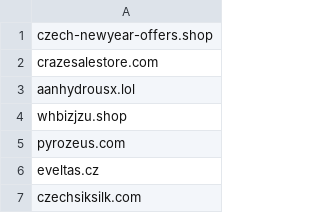
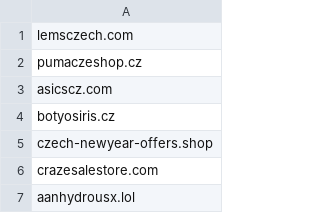
Before and after one commit to oubrecht-com/coi-adblock-list, a CSV file: coi_source_data.csv, drawn as a sheet; only a part is shown; the shorter side is filled out with more unchanged rows.

Commit message:
Automated update

```diff
--- a/coi_source_data.csv
+++ b/coi_source_data.csv
@@ -1 +1,5 @@
+lemsczech.com
+pumaczeshop.cz
+asicscz.com
+botyosiris.cz
 czech-newyear-offers.shop
```
